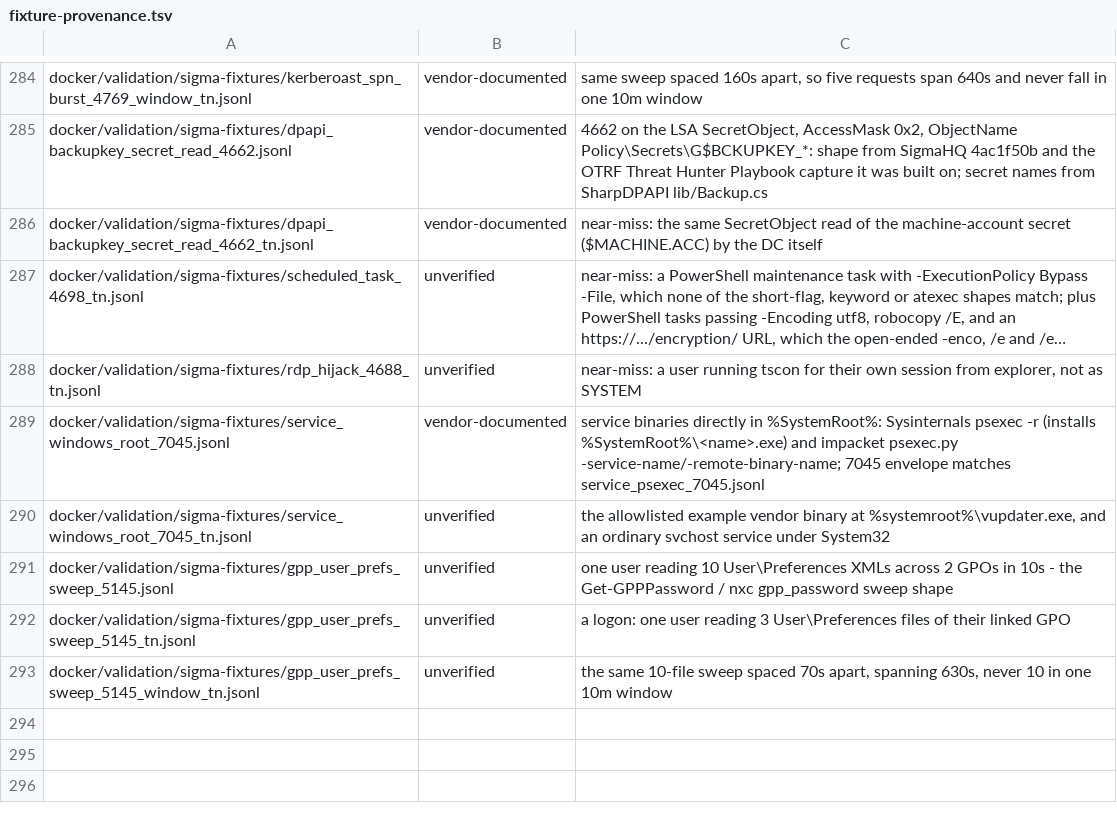
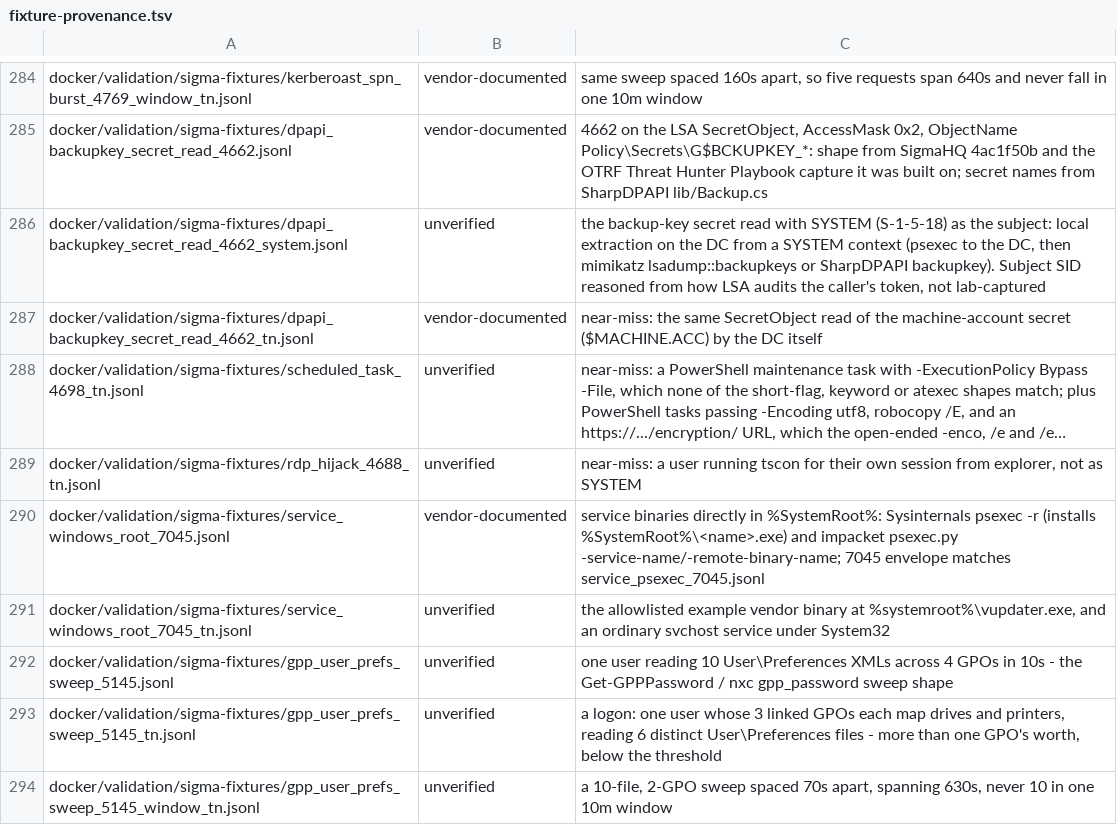
Before and after one commit to dotgibson/dotfiles-Defense, a TSV file: docker/validation/fixture-provenance.tsv, drawn as a sheet; only a part is shown, gaps mark what is left out; long unchanged cells end in ….

```diff
--- a/docker/validation/fixture-provenance.tsv
+++ b/docker/validation/fixture-provenance.tsv
@@ -285,2 +285,3 @@ docker/validation/sigma-fixtures/kerberoast_spn_burst_4769_window_tn.jsonl	vendo
 docker/validation/sigma-fixtures/dpapi_backupkey_secret_read_4662.jsonl	vendor-documented	4662 on the LSA SecretObject, AccessMask 0x2, ObjectName Policy\Secrets\G$BCKUPKEY_*: shape from SigmaHQ 4ac1f50b and the OTRF Threat Hunter Playbook capture it was built on; secret names from SharpDPAPI lib/Backup.cs
+docker/validation/sigma-fixtures/dpapi_backupkey_secret_read_4662_system.jsonl	unverified	the backup-key secret read with SYSTEM (S-1-5-18) as the subject: local extraction on the DC from a SYSTEM context (psexec to the DC, then mimikatz lsadump::backupkeys or SharpDPAPI backupkey). Subject SID reasoned from how LSA audits the caller's token, not lab-captured
 docker/validation/sigma-fixtures/dpapi_backupkey_secret_read_4662_tn.jsonl	vendor-documented	near-miss: the same SecretObject read of the machine-account secret ($MACHINE.ACC) by the DC itself
@@ -290,4 +291,4 @@ docker/validation/sigma-fixtures/service_windows_root_7045.jsonl	vendor-document
 docker/validation/sigma-fixtures/service_windows_root_7045_tn.jsonl	unverified	the allowlisted example vendor binary at %systemroot%\vupdater.exe, and an ordinary svchost service under System32
-docker/validation/sigma-fixtures/gpp_user_prefs_sweep_5145.jsonl	unverified	one user reading 10 User\Preferences XMLs across 2 GPOs in 10s - the Get-GPPPassword / nxc gpp_password sweep shape
-docker/validation/sigma-fixtures/gpp_user_prefs_sweep_5145_tn.jsonl	unverified	a logon: one user reading 3 User\Preferences files of their linked GPO
-docker/validation/sigma-fixtures/gpp_user_prefs_sweep_5145_window_tn.jsonl	unverified	the same 10-file sweep spaced 70s apart, spanning 630s, never 10 in one 10m window
+docker/validation/sigma-fixtures/gpp_user_prefs_sweep_5145.jsonl	unverified	one user reading 10 User\Preferences XMLs across 4 GPOs in 10s - the Get-GPPPassword / nxc gpp_password sweep shape
+docker/validation/sigma-fixtures/gpp_user_prefs_sweep_5145_tn.jsonl	unverified	a logon: one user whose 3 linked GPOs each map drives and printers, reading 6 distinct User\Preferences files - more than one GPO's worth, below the threshold
+docker/validation/sigma-fixtures/gpp_user_prefs_sweep_5145_window_tn.jsonl	unverified	a 10-file, 2-GPO sweep spaced 70s apart, spanning 630s, never 10 in one 10m window
```
Also changed, not shown: docker/validation/sigma-manifest.tsv, 10 other files.
